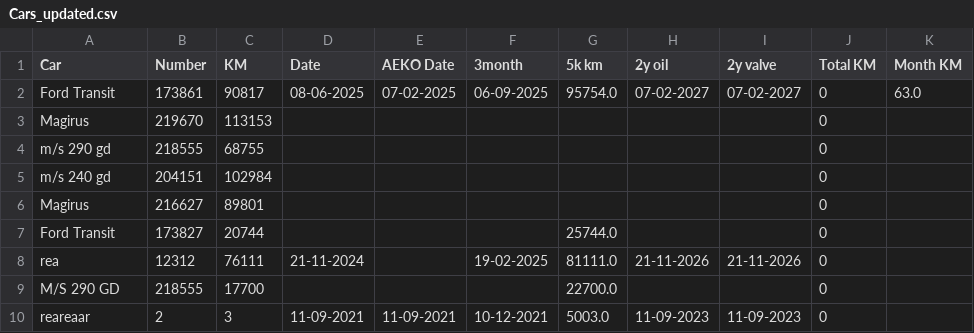
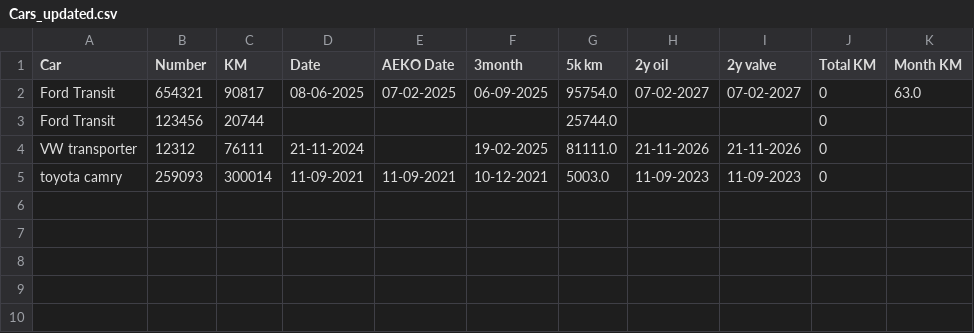
Before and after one commit to DimitrisKakatsos/Car-Maintenance, a CSV file: Cars_updated.csv, drawn as a sheet.

Commit message:
Update Cars_updated.csv

```diff
--- a/Cars_updated.csv
+++ b/Cars_updated.csv
@@ -1,10 +1,5 @@
 Car,Number,KM,Date,AEKO Date,3month,5k km,2y oil,2y valve,Total KM,Month KM
-Ford Transit,173861,90817,08-06-2025,07-02-2025,06-09-2025,95754.0,07-02-2027,07-02-2027,0,63.0
-Magirus,219670,113153,,,,,,,0,
-m/s 290 gd,218555,68755,,,,,,,0,
-m/s 240 gd,204151,102984,,,,,,,0,
-Magirus,216627,89801,,,,,,,0,
-Ford Transit,173827,20744,,,,25744.0,,,0,
-rea,12312,76111,21-11-2024,,19-02-2025,81111.0,21-11-2026,21-11-2026,0,
-M/S 290 GD,218555,17700,,,,22700.0,,,0,
-reareaar,2,3,11-09-2021,11-09-2021,10-12-2021,5003.0,11-09-2023,11-09-2023,0,
+Ford Transit,654321,90817,08-06-2025,07-02-2025,06-09-2025,95754.0,07-02-2027,07-02-2027,0,63.0
+Ford Transit,123456,20744,,,,25744.0,,,0,
+VW transporter,12312,76111,21-11-2024,,19-02-2025,81111.0,21-11-2026,21-11-2026,0,
+toyota camry,259093,300014,11-09-2021,11-09-2021,10-12-2021,5003.0,11-09-2023,11-09-2023,0,
```
